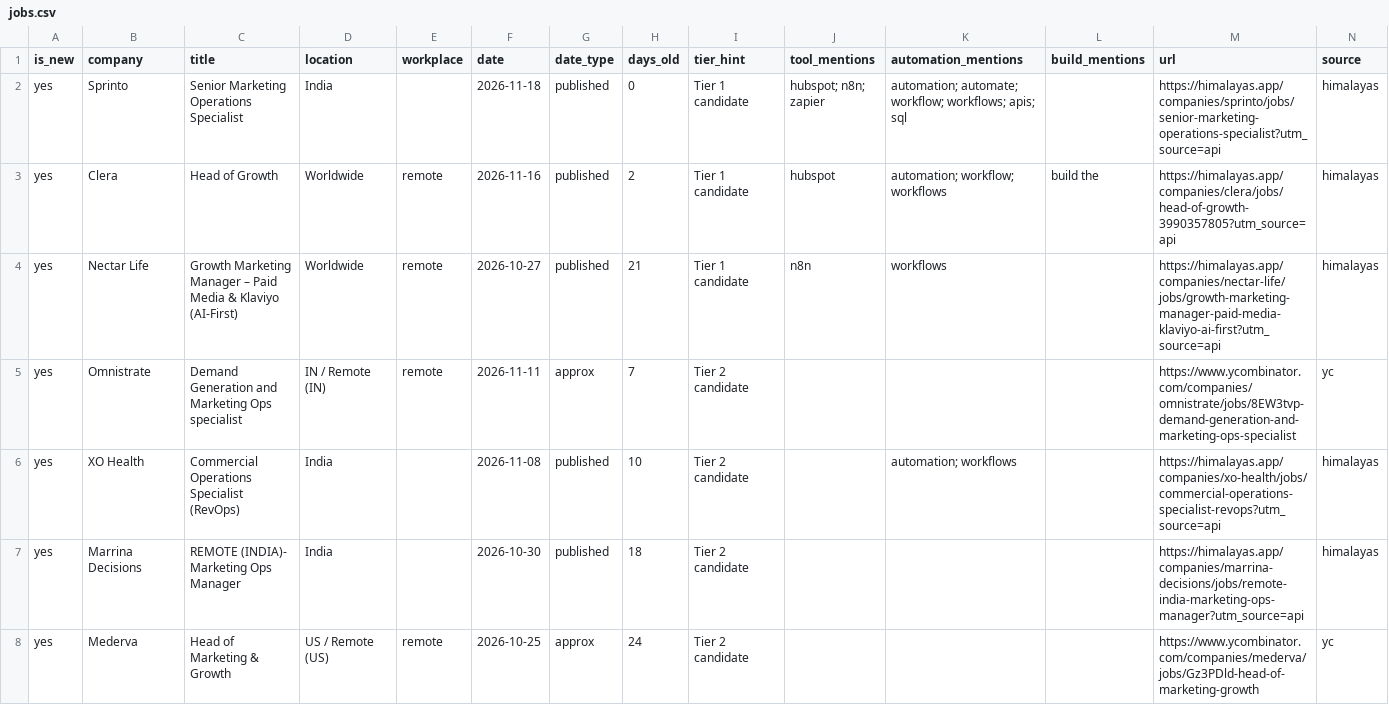
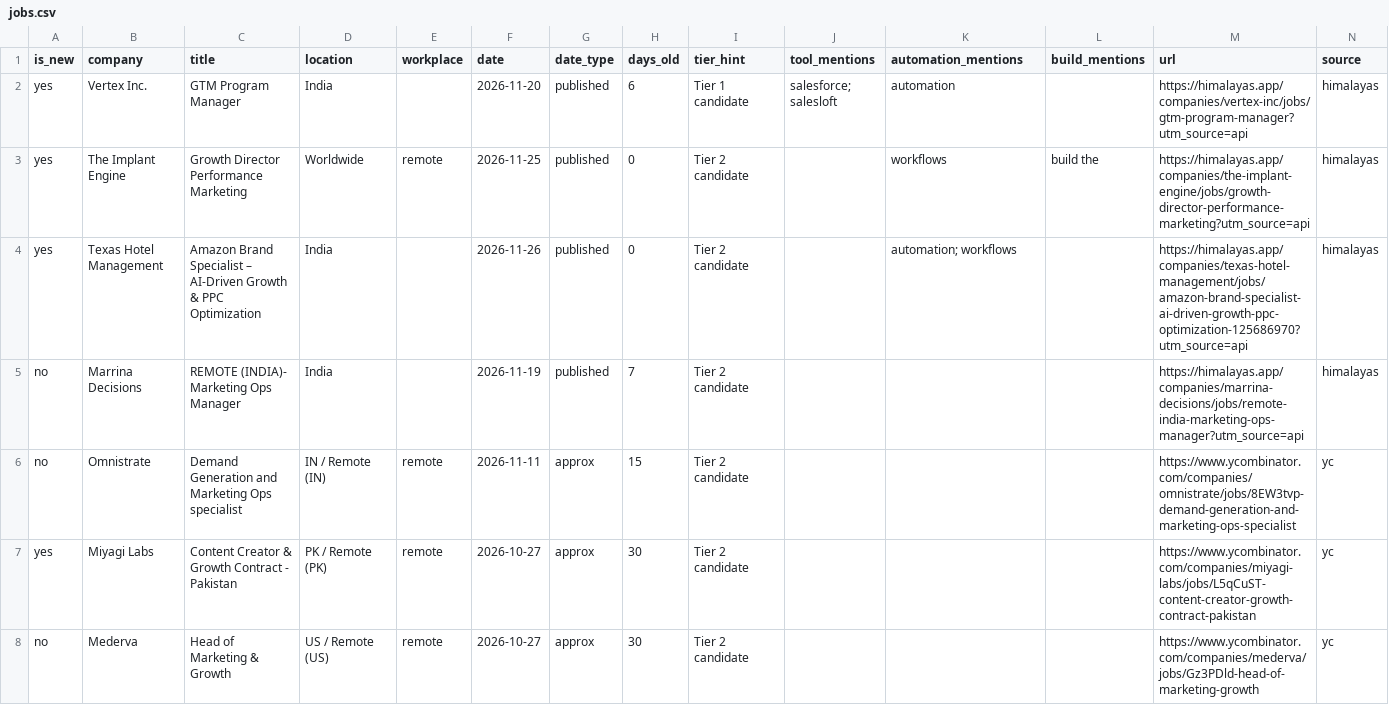
Before and after one commit to sakshisinha0/gtm-outbound-engine, a CSV file: jobs.csv, drawn as a sheet.

Commit message:
add data scraping scripts

```diff
--- a/jobs.csv
+++ b/jobs.csv
@@ -1,8 +1,8 @@
 is_new,company,title,location,workplace,date,date_type,days_old,tier_hint,tool_mentions,automation_mentions,build_mentions,url,source
-yes,Sprinto,Senior Marketing Operations Specialist,India,,2026-11-18,published,0,Tier 1 candidate,hubspot; n8n; zapier,automation; automate; workflow; workflows; apis; sql,,https://himalayas.app/companies/sprinto/jobs/senior-marketing-operations-specialist?utm_source=api,himalayas
-yes,Clera,Head of Growth,Worldwide,remote,2026-11-16,published,2,Tier 1 candidate,hubspot,automation; workflow; workflows,build the,https://himalayas.app/companies/clera/jobs/head-of-growth-3990357805?utm_source=api,himalayas
-yes,Nectar Life,Growth Marketing Manager – Paid Media & Klaviyo (AI-First),Worldwide,remote,2026-10-27,published,21,Tier 1 candidate,n8n,workflows,,https://himalayas.app/companies/nectar-life/jobs/growth-marketing-manager-paid-media-klaviyo-ai-first?utm_source=api,himalayas
-yes,Omnistrate,Demand Generation and Marketing Ops specialist,IN / Remote (IN),remote,2026-11-11,approx,7,Tier 2 candidate,,,,https://www.ycombinator.com/companies/omnistrate/jobs/8EW3tvp-demand-generation-and-marketing-ops-specialist,yc
-yes,XO Health,Commercial Operations Specialist (RevOps),India,,2026-11-08,published,10,Tier 2 candidate,,automation; workflows,,https://himalayas.app/companies/xo-health/jobs/commercial-operations-specialist-revops?utm_source=api,himalayas
-yes,Marrina Decisions,REMOTE (INDIA)- Marketing Ops Manager,India,,2026-10-30,published,18,Tier 2 candidate,,,,https://himalayas.app/companies/marrina-decisions/jobs/remote-india-marketing-ops-manager?utm_source=api,himalayas
-yes,Mederva,Head of Marketing & Growth,US / Remote (US),remote,2026-10-25,approx,24,Tier 2 candidate,,,,https://www.ycombinator.com/companies/mederva/jobs/Gz3PDld-head-of-marketing-growth,yc
+yes,Vertex Inc.,GTM Program Manager,India,,2026-11-20,published,6,Tier 1 candidate,salesforce; salesloft,automation,,https://himalayas.app/companies/vertex-inc/jobs/gtm-program-manager?utm_source=api,himalayas
+yes,The Implant Engine,Growth Director Performance Marketing,Worldwide,remote,2026-11-25,published,0,Tier 2 candidate,,workflows,build the,https://himalayas.app/companies/the-implant-engine/jobs/growth-director-performance-marketing?utm_source=api,himalayas
+yes,Texas Hotel Management,Amazon Brand Specialist – AI-Driven Growth & PPC Optimization,India,,2026-11-26,published,0,Tier 2 candidate,,automation; workflows,,https://himalayas.app/companies/texas-hotel-management/jobs/amazon-brand-specialist-ai-driven-growth-ppc-optimization-125686970?utm_source=api,himalayas
+no,Marrina Decisions,REMOTE (INDIA)- Marketing Ops Manager,India,,2026-11-19,published,7,Tier 2 candidate,,,,https://himalayas.app/companies/marrina-decisions/jobs/remote-india-marketing-ops-manager?utm_source=api,himalayas
+no,Omnistrate,Demand Generation and Marketing Ops specialist,IN / Remote (IN),remote,2026-11-11,approx,15,Tier 2 candidate,,,,https://www.ycombinator.com/companies/omnistrate/jobs/8EW3tvp-demand-generation-and-marketing-ops-specialist,yc
+yes,Miyagi Labs,Content Creator & Growth Contract - Pakistan,PK / Remote (PK),remote,2026-10-27,approx,30,Tier 2 candidate,,,,https://www.ycombinator.com/companies/miyagi-labs/jobs/L5qCuST-content-creator-growth-contract-pakistan,yc
+no,Mederva,Head of Marketing & Growth,US / Remote (US),remote,2026-10-27,approx,30,Tier 2 candidate,,,,https://www.ycombinator.com/companies/mederva/jobs/Gz3PDld-head-of-marketing-growth,yc
```
Also changed, not shown: 20 other files.
